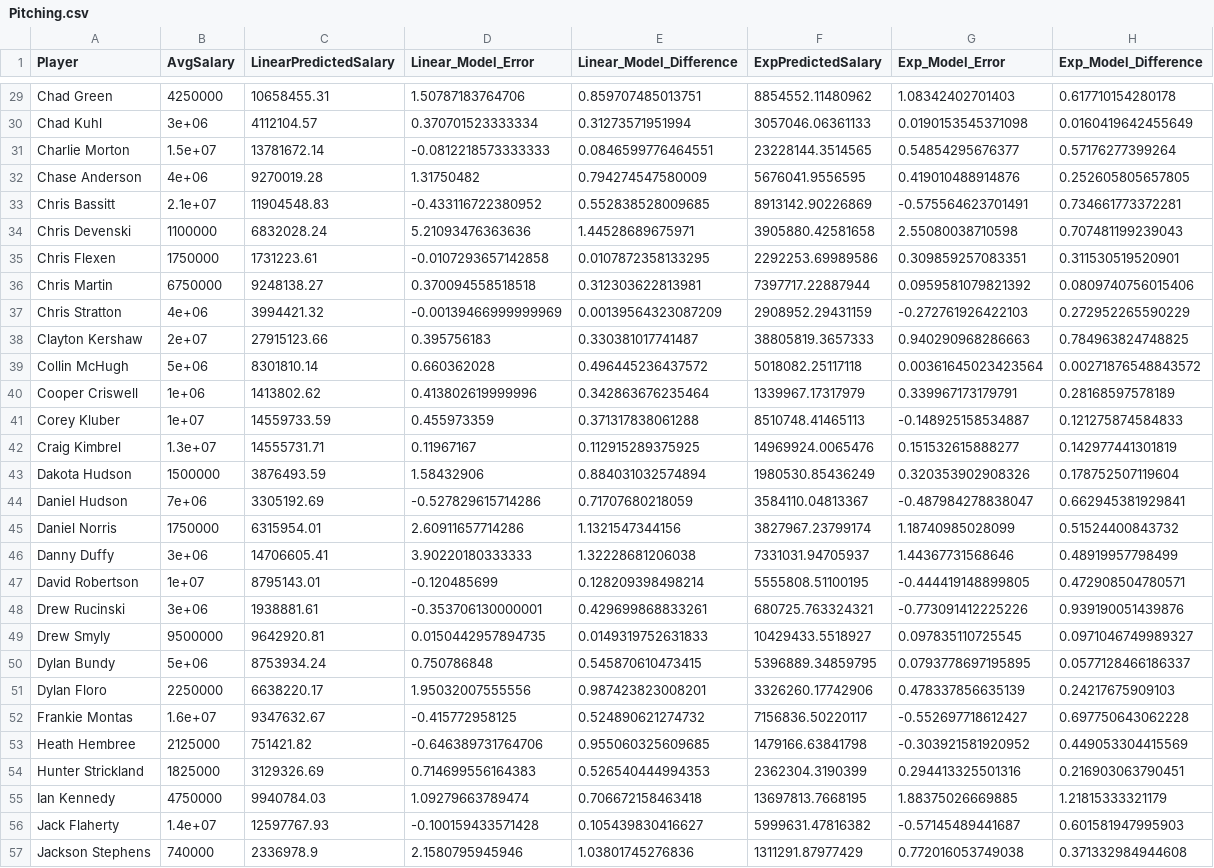
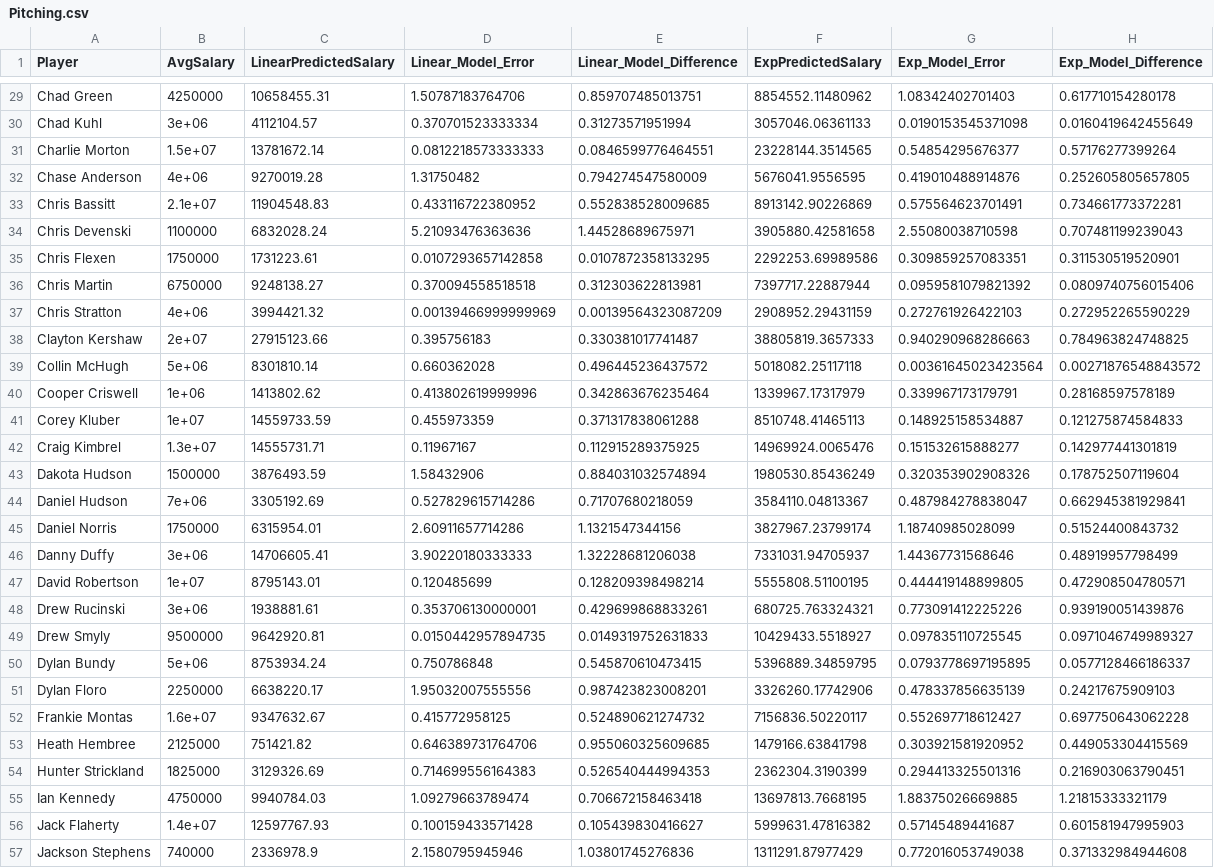
Before and after one commit to siznak86/DiamondDeals, a CSV file: DiamondDeals3.0/Pitching.csv, drawn as a sheet; only a part is shown, gaps mark what is left out; the diff covers the shown part only.

```diff
--- a/DiamondDeals3.0/Pitching.csv
+++ b/DiamondDeals3.0/Pitching.csv
@@ -30,9 +30,9 @@
 "Chad Kuhl",3e+06,4112104.57,0.370701523333334,0.31273571951994,3057046.06361133,0.0190153545371098,0.0160419642455649
-"Charlie Morton",1.5e+07,13781672.14,-0.0812218573333333,0.0846599776464551,23228144.3514565,0.54854295676377,0.57176277399264
+"Charlie Morton",1.5e+07,13781672.14,0.0812218573333333,0.0846599776464551,23228144.3514565,0.54854295676377,0.57176277399264
 "Chase Anderson",4e+06,9270019.28,1.31750482,0.794274547580009,5676041.9556595,0.419010488914876,0.252605805657805
-"Chris Bassitt",2.1e+07,11904548.83,-0.433116722380952,0.552838528009685,8913142.90226869,-0.575564623701491,0.734661773372281
+"Chris Bassitt",2.1e+07,11904548.83,0.433116722380952,0.552838528009685,8913142.90226869,0.575564623701491,0.734661773372281
 "Chris Devenski",1100000,6832028.24,5.21093476363636,1.44528689675971,3905880.42581658,2.55080038710598,0.707481199239043
-"Chris Flexen",1750000,1731223.61,-0.0107293657142858,0.0107872358133295,2292253.69989586,0.309859257083351,0.311530519520901
+"Chris Flexen",1750000,1731223.61,0.0107293657142858,0.0107872358133295,2292253.69989586,0.309859257083351,0.311530519520901
 "Chris Martin",6750000,9248138.27,0.370094558518518,0.312303622813981,7397717.22887944,0.0959581079821392,0.0809740756015406
-"Chris Stratton",4e+06,3994421.32,-0.00139466999999969,0.00139564323087209,2908952.29431159,-0.272761926422103,0.272952265590229
+"Chris Stratton",4e+06,3994421.32,0.00139466999999969,0.00139564323087209,2908952.29431159,0.272761926422103,0.272952265590229
 "Clayton Kershaw",2e+07,27915123.66,0.395756183,0.330381017741487,38805819.3657333,0.940290968286663,0.784963824748825
@@ -40,10 +40,10 @@
 "Cooper Criswell",1e+06,1413802.62,0.413802619999996,0.342863676235464,1339967.17317979,0.339967173179791,0.28168597578189
-"Corey Kluber",1e+07,14559733.59,0.455973359,0.371317838061288,8510748.41465113,-0.148925158534887,0.121275874584833
+"Corey Kluber",1e+07,14559733.59,0.455973359,0.371317838061288,8510748.41465113,0.148925158534887,0.121275874584833
 "Craig Kimbrel",1.3e+07,14555731.71,0.11967167,0.112915289375925,14969924.0065476,0.151532615888277,0.142977441301819
 "Dakota Hudson",1500000,3876493.59,1.58432906,0.884031032574894,1980530.85436249,0.320353902908326,0.178752507119604
-"Daniel Hudson",7e+06,3305192.69,-0.527829615714286,0.71707680218059,3584110.04813367,-0.487984278838047,0.662945381929841
+"Daniel Hudson",7e+06,3305192.69,0.527829615714286,0.71707680218059,3584110.04813367,0.487984278838047,0.662945381929841
 "Daniel Norris",1750000,6315954.01,2.60911657714286,1.1321547344156,3827967.23799174,1.18740985028099,0.51524400843732
 "Danny Duffy",3e+06,14706605.41,3.90220180333333,1.32228681206038,7331031.94705937,1.44367731568646,0.48919957798499
-"David Robertson",1e+07,8795143.01,-0.120485699,0.128209398498214,5555808.51100195,-0.444419148899805,0.472908504780571
-"Drew Rucinski",3e+06,1938881.61,-0.353706130000001,0.429699868833261,680725.763324321,-0.773091412225226,0.939190051439876
+"David Robertson",1e+07,8795143.01,0.120485699,0.128209398498214,5555808.51100195,0.444419148899805,0.472908504780571
+"Drew Rucinski",3e+06,1938881.61,0.353706130000001,0.429699868833261,680725.763324321,0.773091412225226,0.939190051439876
 "Drew Smyly",9500000,9642920.81,0.0150442957894735,0.0149319752631833,10429433.5518927,0.097835110725545,0.0971046749989327
@@ -51,7 +51,7 @@
 "Dylan Floro",2250000,6638220.17,1.95032007555556,0.987423823008201,3326260.17742906,0.478337856635139,0.24217675909103
-"Frankie Montas",1.6e+07,9347632.67,-0.415772958125,0.524890621274732,7156836.50220117,-0.552697718612427,0.697750643062228
-"Heath Hembree",2125000,751421.82,-0.646389731764706,0.955060325609685,1479166.63841798,-0.303921581920952,0.449053304415569
+"Frankie Montas",1.6e+07,9347632.67,0.415772958125,0.524890621274732,7156836.50220117,0.552697718612427,0.697750643062228
+"Heath Hembree",2125000,751421.82,0.646389731764706,0.955060325609685,1479166.63841798,0.303921581920952,0.449053304415569
 "Hunter Strickland",1825000,3129326.69,0.714699556164383,0.526540444994353,2362304.3190399,0.294413325501316,0.216903063790451
 "Ian Kennedy",4750000,9940784.03,1.09279663789474,0.706672158463418,13697813.7668195,1.88375026669885,1.21815333321179
-"Jack Flaherty",1.4e+07,12597767.93,-0.100159433571428,0.105439830416627,5999631.47816382,-0.57145489441687,0.601581947995903
+"Jack Flaherty",1.4e+07,12597767.93,0.100159433571428,0.105439830416627,5999631.47816382,0.57145489441687,0.601581947995903
 "Jackson Stephens",740000,2336978.9,2.1580795945946,1.03801745276836,1311291.87977429,0.772016053749038,0.371332984944608
```
Also changed, not shown: 1 removed row and 129 edited cells elsewhere in this file, 7 other files.
